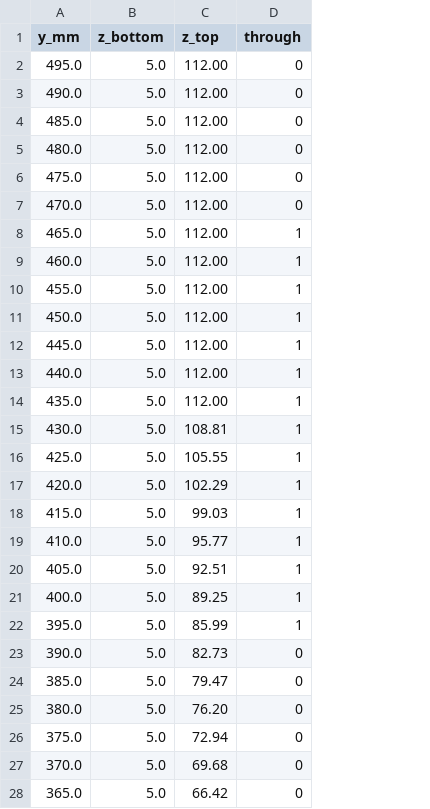
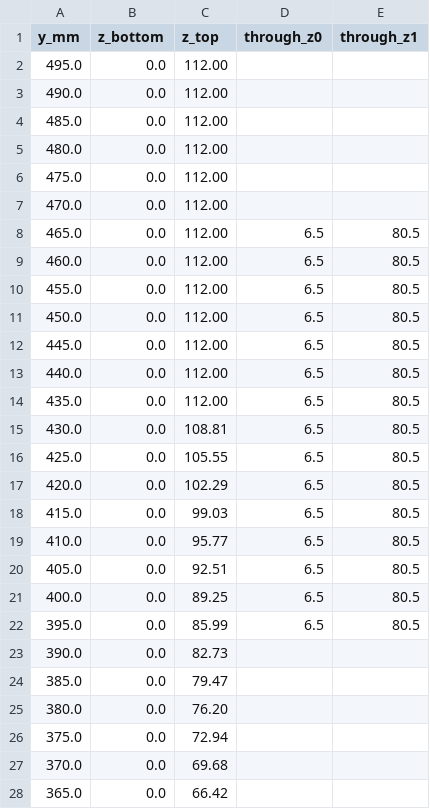
Before and after one commit to MitjaGrecky/Shtuka-druka, a CSV file: docs/ru/img/41_sides_r196.csv, drawn as a sheet; only a part is shown; removed rows and columns are numbered as before the commit, all else as after; the diff covers the shown part only; the diff names each change by its address in the sheet, - before the commit and + after, or states it on an @@ line.

```diff
--- a/docs/ru/img/41_sides_r196.csv
+++ b/docs/ru/img/41_sides_r196.csv
-column D (through), rows 2-28: 0 | 0 | 0 | 0 | 0 | 0 | 1 | 1 | 1 | 1 | 1 | 1 | 1 | 1 | 1 | 1 | 1 | 1 | 1 | 1 | 1 | 0 | 0 | 0 | 0 | 0 | 0
+column D (through_z0), rows 8-22: all 6.5
+column E (through_z1), rows 8-22: all 80.5
-B2:B28 (z_bottom): 5.0
+B2:B28 (z_bottom): 0.0
```
Also changed, not shown: 72 edited cells elsewhere in this file, 4 other files.
